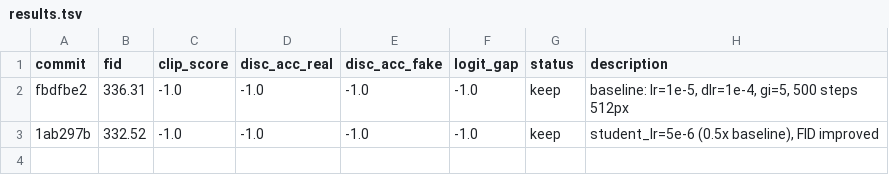
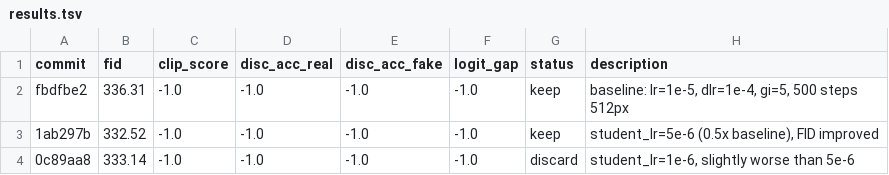
Before and after one commit to vionwinnie/Z-Image-LADD-distillation, a TSV file: research/results.tsv, drawn as a sheet; the diff names each change by its address in the sheet, - before the commit and + after, or states it on an @@ line.

```diff
--- a/research/results.tsv
+++ b/research/results.tsv
+row 4: 0c89aa8 | 333.14 | -1.0 | -1.0 | -1.0 | -1.0 | discard | student_lr=1e-6, slightly worse than 5e-6
```
Also changed, not shown: 1 other file.
